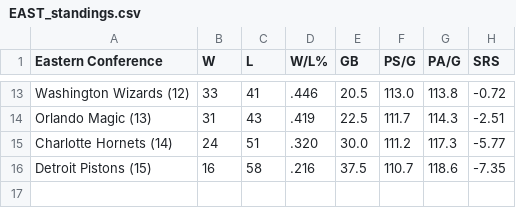
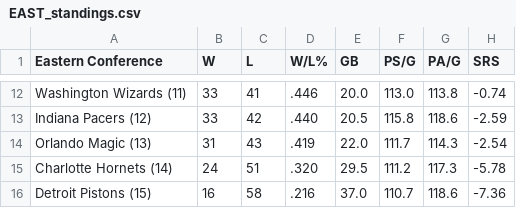
Before and after one commit to caHaber/flat-data-nba-standings, a CSV file: EAST_standings.csv, drawn as a sheet; only a part is shown, gaps mark what is left out; the diff covers the shown part only.

```diff
--- a/EAST_standings.csv
+++ b/EAST_standings.csv
@@ -13,4 +12,5 @@
-"Washington Wizards (12) ","33","41",".446","20.5","113.0","113.8","-0.72"
-"Orlando Magic (13) ","31","43",".419","22.5","111.7","114.3","-2.51"
-"Charlotte Hornets (14) ","24","51",".320","30.0","111.2","117.3","-5.77"
-"Detroit Pistons (15) ","16","58",".216","37.5","110.7","118.6","-7.35"
+"Washington Wizards (11) ","33","41",".446","20.0","113.0","113.8","-0.74"
+"Indiana Pacers (12) ","33","42",".440","20.5","115.8","118.6","-2.59"
+"Orlando Magic (13) ","31","43",".419","22.0","111.7","114.3","-2.54"
+"Charlotte Hornets (14) ","24","51",".320","29.5","111.2","117.3","-5.78"
+"Detroit Pistons (15) ","16","58",".216","37.0","110.7","118.6","-7.36"
```
Also changed, not shown: 2 added rows, 3 removed rows and 26 edited cells elsewhere in this file, WEST_standings.csv, 1 other file.
